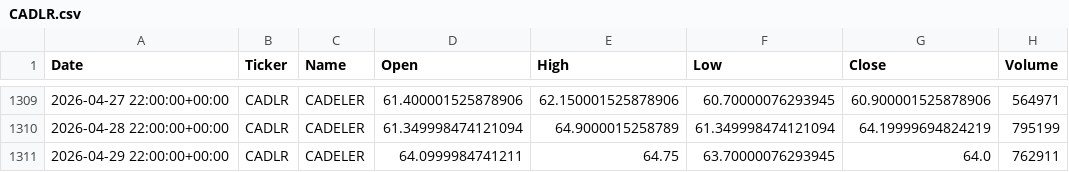
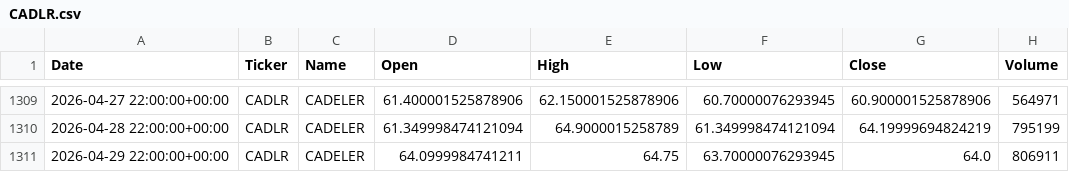
Before and after one commit to Kvantly/Dividends_2, a CSV file: stock_data/CADLR.csv, drawn as a sheet; only a part is shown, gaps mark what is left out.

```diff
--- a/stock_data/CADLR.csv
+++ b/stock_data/CADLR.csv
@@ -1310,2 +1310,2 @@ Date,Ticker,Name,Open,High,Low,Close,Volume
 2026-04-28 22:00:00+00:00,CADLR,CADELER,61.349998474121094,64.9000015258789,61.349998474121094,64.19999694824219,795199
-2026-04-29 22:00:00+00:00,CADLR,CADELER,64.0999984741211,64.75,63.70000076293945,64.0,762911
+2026-04-29 22:00:00+00:00,CADLR,CADELER,64.0999984741211,64.75,63.70000076293945,64.0,806911
```
Also changed, not shown: stock_data/AKER.csv, stock_data/B2I.csv, 15 other files.
